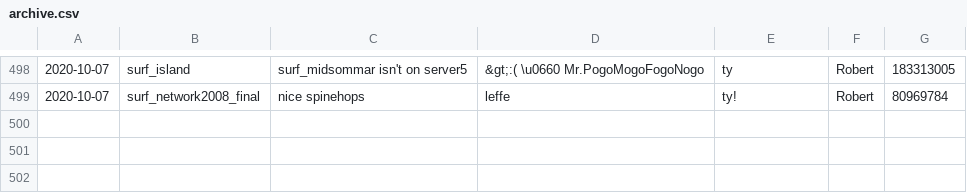
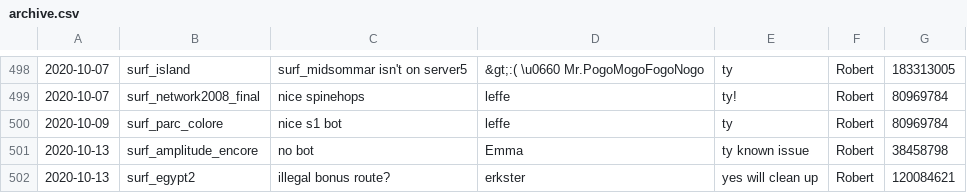
Before and after one commit to Kakalinn/sh-report-archive, a CSV file: archive.csv, drawn as a sheet; only a part is shown, gaps mark what is left out; the diff names each change by its address in the sheet, - before the commit and + after, or states it on an @@ line.

```diff
--- a/archive.csv
+++ b/archive.csv
+row 500: 2020-10-09 | surf_parc_colore | nice s1 bot | leffe | ty | Robert | 80969784
+row 501: 2020-10-13 | surf_amplitude_encore | no bot | Emma | ty known issue | Robert | 38458798
+row 502: 2020-10-13 | surf_egypt2 | illegal bonus route? | erkster | yes will clean up | Robert | 120084621
```
Also changed, not shown: 1 other file.
